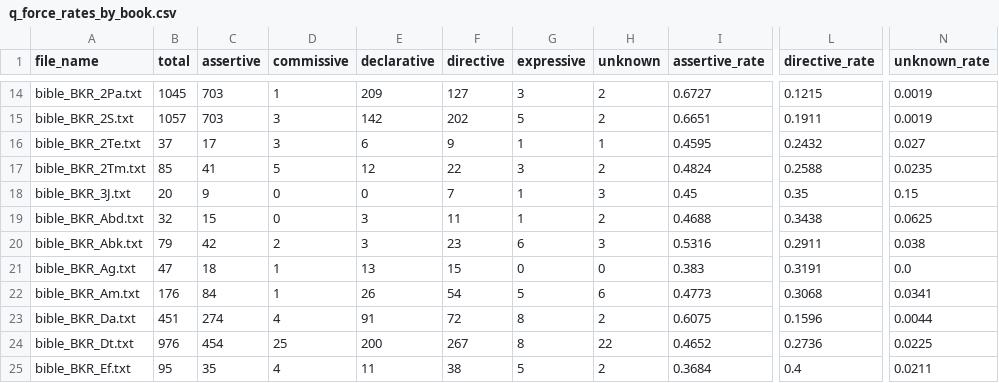
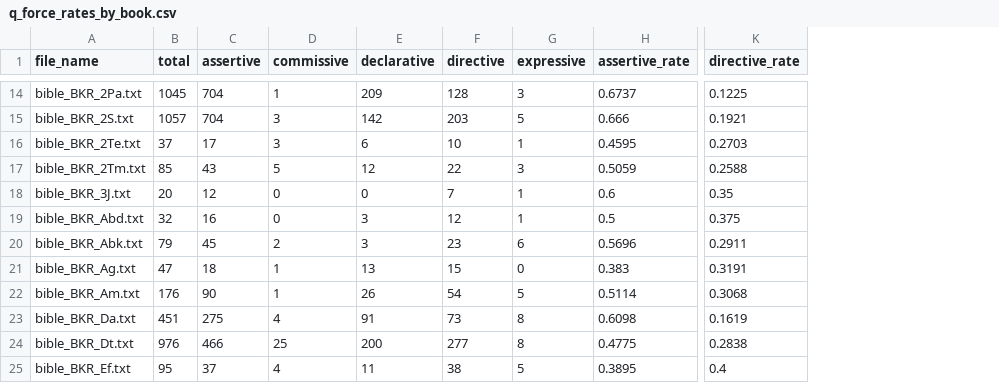
Before and after one commit to veronikasoskova/lingvisticka_analyza, a CSV file: output/q_skinner_analytics/q_force_rates_by_book.csv, drawn as a sheet; only a part is shown, gaps mark what is left out; removed rows and columns are numbered as before the commit, all else as after; the diff covers the shown part only; the diff names each change by its address in the sheet, - before the commit and + after, or states it on an @@ line.

```diff
--- a/output/q_skinner_analytics/q_force_rates_by_book.csv
+++ b/output/q_skinner_analytics/q_force_rates_by_book.csv
-column H (unknown), rows 14-25: 2 | 2 | 1 | 2 | 3 | 2 | 3 | 0 | 6 | 2 | 22 | 2
-column N (unknown_rate), rows 14-25: 0.0019 | 0.0019 | 0.027 | 0.0235 | 0.15 | 0.0625 | 0.038 | 0.0 | 0.0341 | 0.0044 | 0.0225 | 0.0211
-C14:C15 (assertive): 703
+C14:C15 (assertive): 704
-F14 (directive): 127
+F14 (directive): 128
-H14 (assertive_rate): 0.6727
+H14 (assertive_rate): 0.6737
-K14 (directive_rate): 0.1215
+K14 (directive_rate): 0.1225
-F15 (directive): 202
+F15 (directive): 203
-H15 (assertive_rate): 0.6651
+H15 (assertive_rate): 0.666
-K15 (directive_rate): 0.1911
+K15 (directive_rate): 0.1921
-F16 (directive): 9
+F16 (directive): 10
-K16 (directive_rate): 0.2432
+K16 (directive_rate): 0.2703
-C17 (assertive): 41
+C17 (assertive): 43
-H17 (assertive_rate): 0.4824
+H17 (assertive_rate): 0.5059
-C18 (assertive): 9
+C18 (assertive): 12
-H18 (assertive_rate): 0.45
+H18 (assertive_rate): 0.6
-C19 (assertive): 15
+C19 (assertive): 16
-F19 (directive): 11
+F19 (directive): 12
-H19 (assertive_rate): 0.4688
+H19 (assertive_rate): 0.5
-K19 (directive_rate): 0.3438
+K19 (directive_rate): 0.375
-C20 (assertive): 42
+C20 (assertive): 45
-H20 (assertive_rate): 0.5316
+H20 (assertive_rate): 0.5696
-C22 (assertive): 84
+C22 (assertive): 90
-H22 (assertive_rate): 0.4773
+H22 (assertive_rate): 0.5114
-C23 (assertive): 274
+C23 (assertive): 275
-F23 (directive): 72
+F23 (directive): 73
-H23 (assertive_rate): 0.6075
+H23 (assertive_rate): 0.6098
-K23 (directive_rate): 0.1596
+K23 (directive_rate): 0.1619
-C24 (assertive): 454
+C24 (assertive): 466
-F24 (directive): 267
+F24 (directive): 277
-H24 (assertive_rate): 0.4652
+H24 (assertive_rate): 0.4775
-K24 (directive_rate): 0.2736
+K24 (directive_rate): 0.2838
-C25 (assertive): 35
+C25 (assertive): 37
-H25 (assertive_rate): 0.3684
+H25 (assertive_rate): 0.3895
```
Also changed, not shown: 148 edited cells elsewhere in this file, output/q_skinner_analytics/q_book_profiles.csv, output/q_skinner_analytics/q_convention_rates_by_book.csv, 13 other files.
